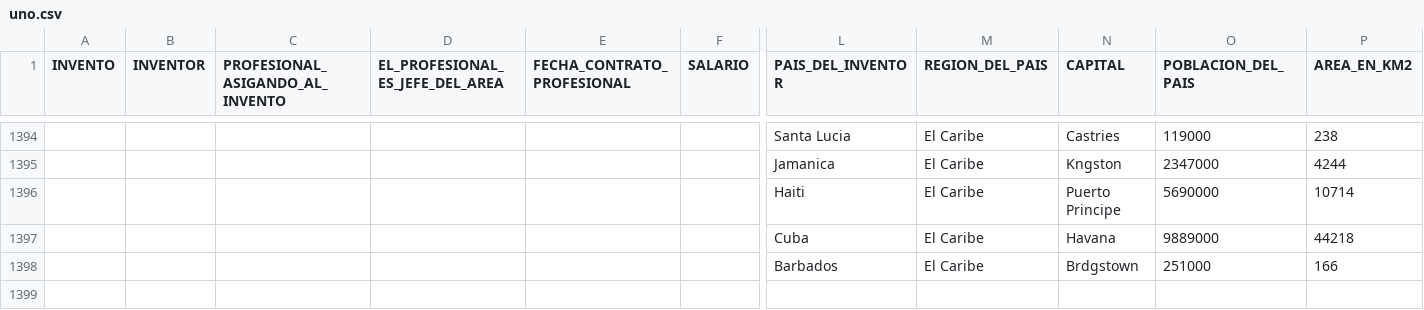
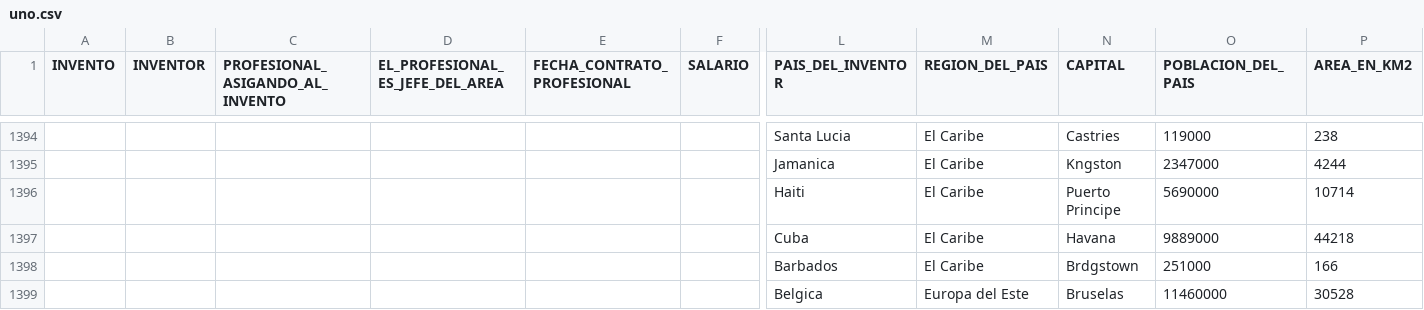
Before and after one commit to JoseTg1904/-BD1-Proyecto2_201700965, a CSV file: Enunciado2/ArchivosCarga/uno.csv, drawn as a sheet; only a part is shown, gaps mark what is left out; rows hold the shown columns only; the diff names each change by its address in the sheet, - before the commit and + after, or states it on an @@ line.

Commit message:
Carga de datos
Agregada la carga de datos desde las tablas temporales hacia el modelo

```diff
--- a/Enunciado2/ArchivosCarga/uno.csv
+++ b/Enunciado2/ArchivosCarga/uno.csv
+row 1399:  |  |  |  |  |  | Belgica | Europa del Este | Bruselas | 11460000 | 30528
```
Also changed, not shown: 2 other files.
